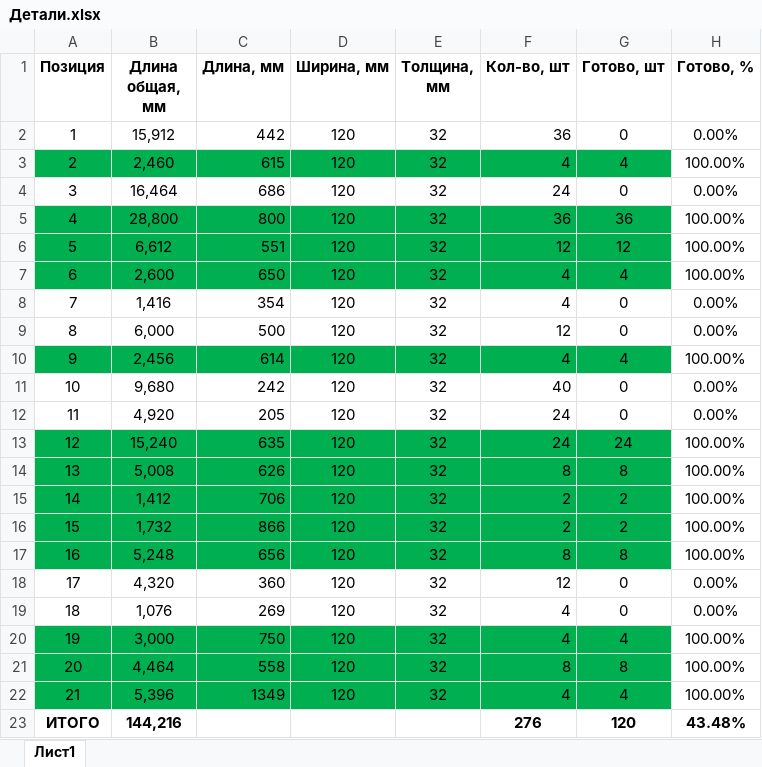
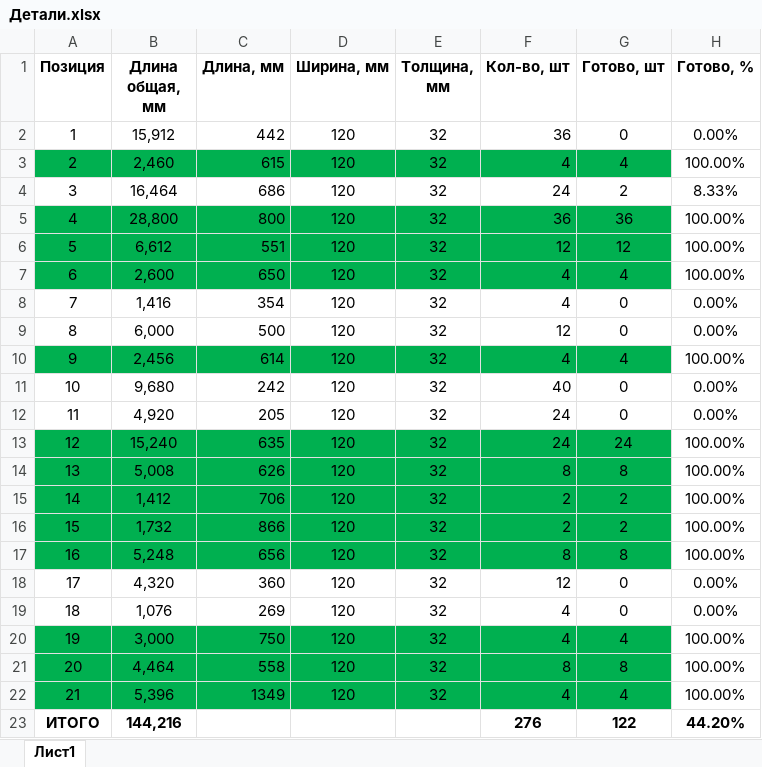
Before and after one commit to oid85/Wood, an Excel workbook: Кухня/Детали.xlsx, sheet Лист1, drawn as a sheet; values as stored, in another font and other column widths than the file's, no borders; conditional formats not drawn; the diff names each change by its address in the sheet, - before the commit and + after, or states it on an @@ line.

Commit message:
Update Детали.xlsx

```diff
--- a/Кухня/Детали.xlsx (sheet Лист1)
+++ b/Кухня/Детали.xlsx (sheet Лист1)
-G4 (Готово, шт): 0
+G4 (Готово, шт): 2
-H4 (Готово, %): 0.00%
+H4 (Готово, %): 8.33%
-G23 (Готово, шт): 120
+G23 (Готово, шт): 122
-H23 (Готово, %): 43.48%
+H23 (Готово, %): 44.20%
```
